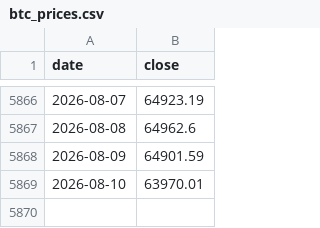
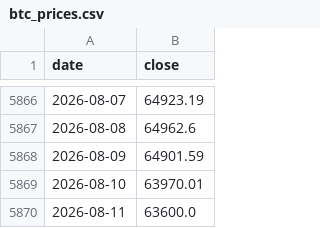
Before and after one commit to y5ym4h6r2n-spec/BTC-EQM, a CSV file: btc_prices.csv, drawn as a sheet; only a part is shown, gaps mark what is left out.

```diff
--- a/btc_prices.csv
+++ b/btc_prices.csv
@@ -5869 +5869,2 @@ date,close
 2026-08-10,63970.01
+2026-08-11,63600.0
```
Also changed, not shown: 2 other files.
